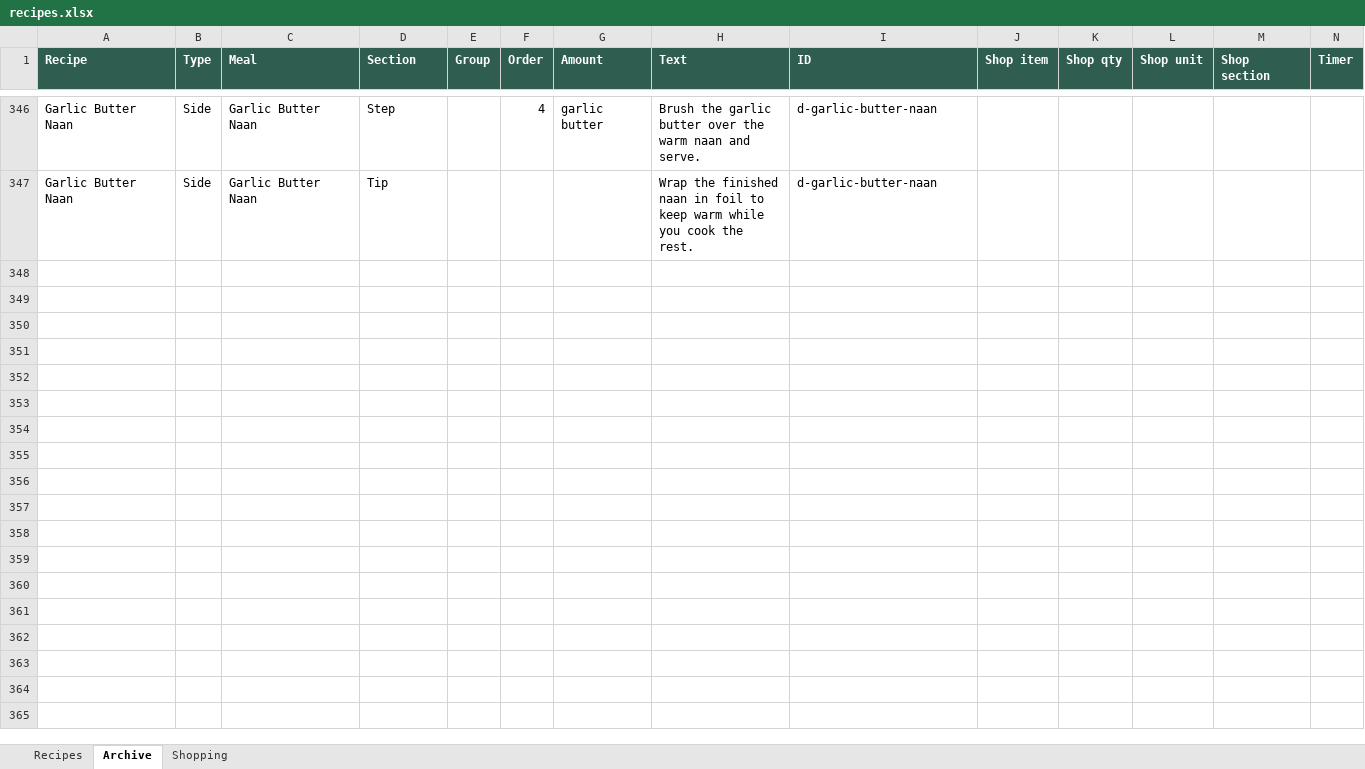
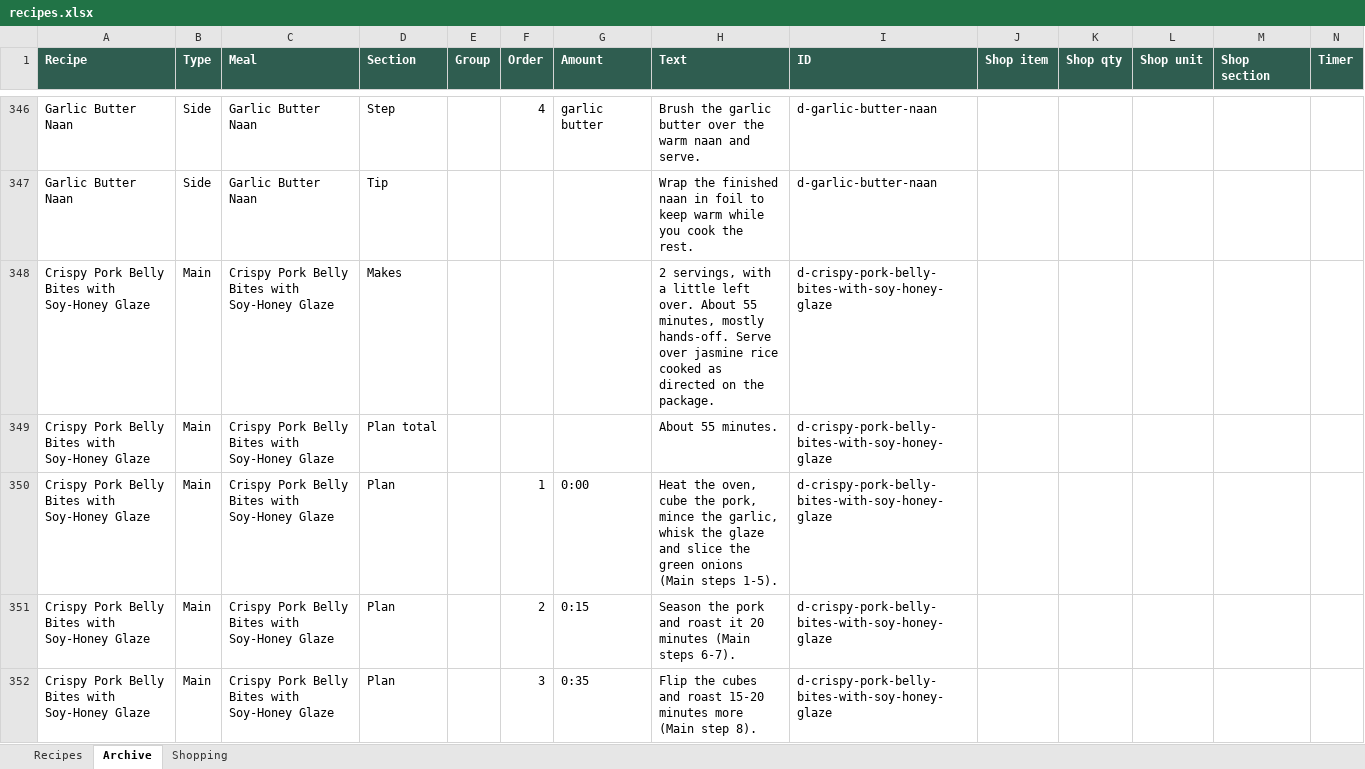
Before and after one commit to entquine/Recipes, an Excel workbook: recipes.xlsx, sheet Archive, drawn as a sheet; only a part is shown, gaps mark what is left out; values as stored, in another font and other column widths than the file's, no borders; rows hold the shown columns only; the diff covers the shown part only; the diff names each change by its address in the sheet, - before the commit and + after, or states it on an @@ line.

```diff
--- a/recipes.xlsx (sheet Archive)
+++ b/recipes.xlsx (sheet Archive)
+row 348: Crispy Pork Belly Bites with Soy-Honey Glaze | Main | Crispy Pork Belly Bites with Soy-Honey Glaze | Makes |  |  |  | 2 servings, with a little left over. About 55 minutes, mostly hands-off. Serve over jasmine rice cooked as directed on the package. | d-crispy-pork-belly-bites-with-soy-honey-glaze
+row 349: Crispy Pork Belly Bites with Soy-Honey Glaze | Main | Crispy Pork Belly Bites with Soy-Honey Glaze | Plan total |  |  |  | About 55 minutes. | d-crispy-pork-belly-bites-with-soy-honey-glaze
+row 350: Crispy Pork Belly Bites with Soy-Honey Glaze | Main | Crispy Pork Belly Bites with Soy-Honey Glaze | Plan |  | 1 | 0:00 | Heat the oven, cube the pork, mince the garlic, whisk the glaze and slice the green onions (Main steps 1-5). | d-crispy-pork-belly-bites-with-soy-honey-glaze
+row 351: Crispy Pork Belly Bites with Soy-Honey Glaze | Main | Crispy Pork Belly Bites with Soy-Honey Glaze | Plan |  | 2 | 0:15 | Season the pork and roast it 20 minutes (Main steps 6-7). | d-crispy-pork-belly-bites-with-soy-honey-glaze
+row 352: Crispy Pork Belly Bites with Soy-Honey Glaze | Main | Crispy Pork Belly Bites with Soy-Honey Glaze | Plan |  | 3 | 0:35 | Flip the cubes and roast 15-20 minutes more (Main step 8). | d-crispy-pork-belly-bites-with-soy-honey-glaze
```
Also changed, not shown: 34 added rows elsewhere in this sheet.
